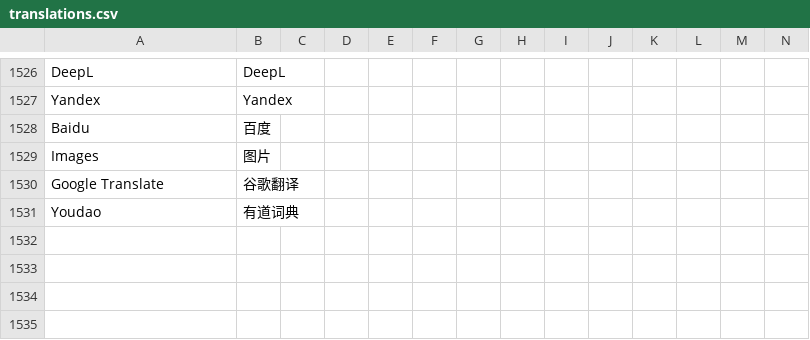
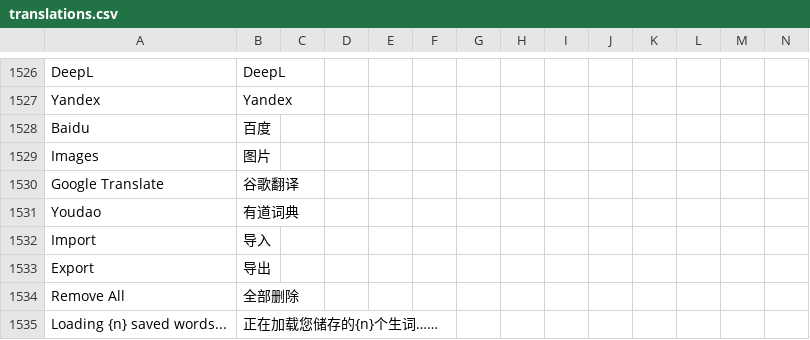
Before and after one commit to longjiang/zerotohero-nuxt, a CSV file: lib/translations.csv, drawn as a sheet; only a part is shown, gaps mark what is left out; rows hold the shown columns only; the diff names each change by its address in the sheet, - before the commit and + after, or states it on an @@ line.

```diff
--- a/lib/translations.csv
+++ b/lib/translations.csv
+row 1532: Import | 导入
+row 1533: Export | 导出
+row 1534: Remove All | 全部删除
+row 1535: Loading {n} saved words... | 正在加载您储存的{n}个生词……
```
Also changed, not shown: 4 other files.
